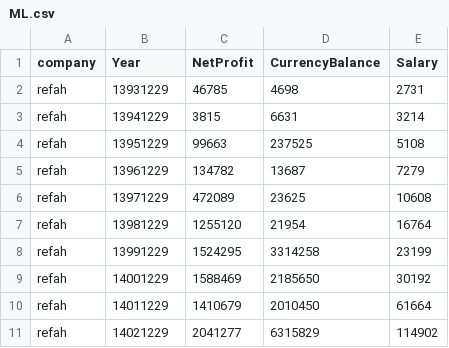
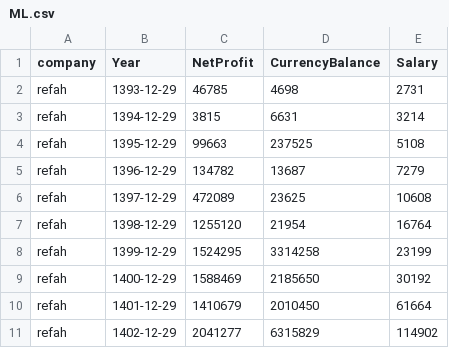
Before and after one commit to mayAnalyst/SSRefah, a CSV file: ML.csv, drawn as a sheet.

Commit message:
Update ML.csv

```diff
--- a/ML.csv
+++ b/ML.csv
@@ -1,11 +1,11 @@
 company,Year,NetProfit,CurrencyBalance,Salary
-refah,13931229,46785,4698,2731
-refah,13941229,3815,6631,3214
-refah,13951229,99663,237525,5108
-refah,13961229,134782,13687,7279
-refah,13971229,472089,23625,10608
-refah,13981229,1255120,21954,16764
-refah,13991229,1524295,3314258,23199
-refah,14001229,1588469,2185650,30192
-refah,14011229,1410679,2010450,61664
-refah,14021229,2041277,6315829,114902
+refah,1393-12-29,46785,4698,2731
+refah,1394-12-29,3815,6631,3214
+refah,1395-12-29,99663,237525,5108
+refah,1396-12-29,134782,13687,7279
+refah,1397-12-29,472089,23625,10608
+refah,1398-12-29,1255120,21954,16764
+refah,1399-12-29,1524295,3314258,23199
+refah,1400-12-29,1588469,2185650,30192
+refah,1401-12-29,1410679,2010450,61664
+refah,1402-12-29,2041277,6315829,114902
```
